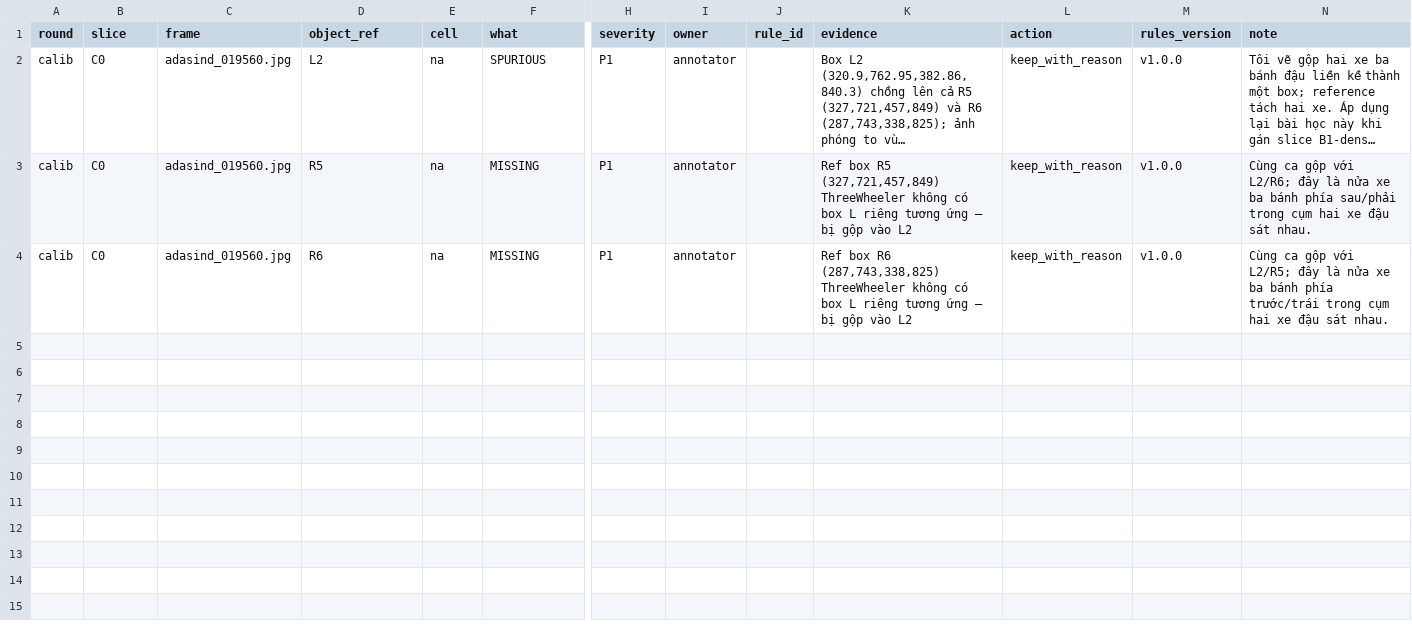
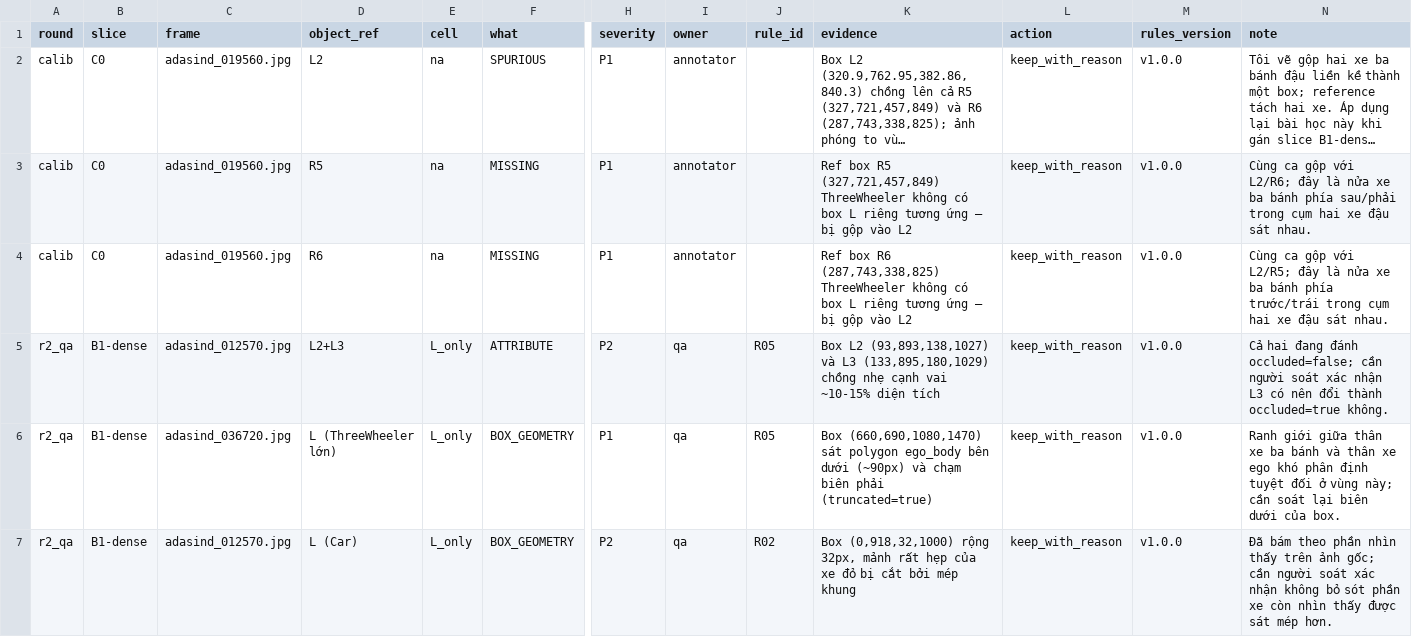
Before and after one commit to toilatrung/AE-Annotation-Engineer, a CSV file: submission/findings.csv, drawn as a sheet; only a part is shown, gaps mark what is left out; long unchanged cells end in …; rows hold the shown columns only; the diff names each change by its address in the sheet, - before the commit and + after, or states it on an @@ line.

Commit message:
feat(lab): annotate P2 slice B1-dense (draft/fill/selfqc/lock) and P3 cold QA review

```diff
--- a/submission/findings.csv
+++ b/submission/findings.csv
+row 5: r2_qa | B1-dense | adasind_012570.jpg | L2+L3 | L_only | ATTRIBUTE | P2 | qa | R05 | Box L2 (93,893,138,1027) và L3 (133,895,180,1029) chồng nhẹ cạnh vai ~10-15% diện tích | keep_with_reason | v1.0.0 | Cả hai đang đánh occluded=false; cần người soát xác nhận L3 có nên đổi thành occluded=true không.
+row 6: r2_qa | B1-dense | adasind_036720.jpg | L (ThreeWheeler lớn) | L_only | BOX_GEOMETRY | P1 | qa | R05 | Box (660,690,1080,1470) sát polygon ego_body bên dưới (~90px) và chạm biên phải (truncated=true) | keep_with_reason | v1.0.0 | Ranh giới giữa thân xe ba bánh và thân xe ego khó phân định tuyệt đối ở vùng này; cần soát lại biên dưới của box.
+row 7: r2_qa | B1-dense | adasind_012570.jpg | L (Car) | L_only | BOX_GEOMETRY | P2 | qa | R02 | Box (0,918,32,1000) rộng 32px, mảnh rất hẹp của xe đỏ bị cắt bởi mép khung | keep_with_reason | v1.0.0 | Đã bám theo phần nhìn thấy trên ảnh gốc; cần người soát xác nhận không bỏ sót phần xe còn nhìn thấy được sát mép hơn.
```
Also changed, not shown: 6 other files.
